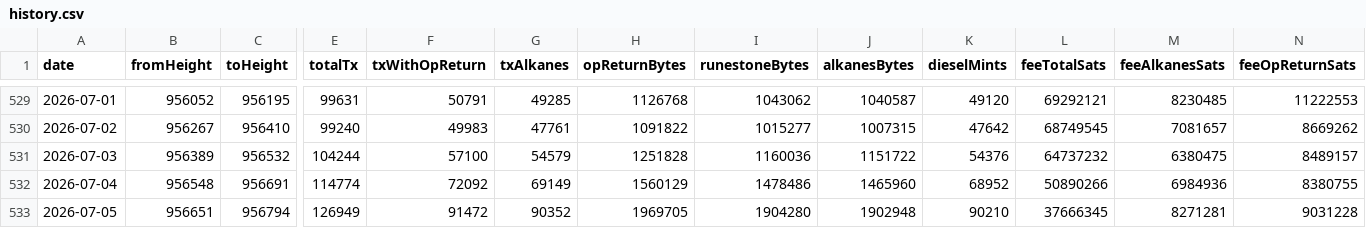
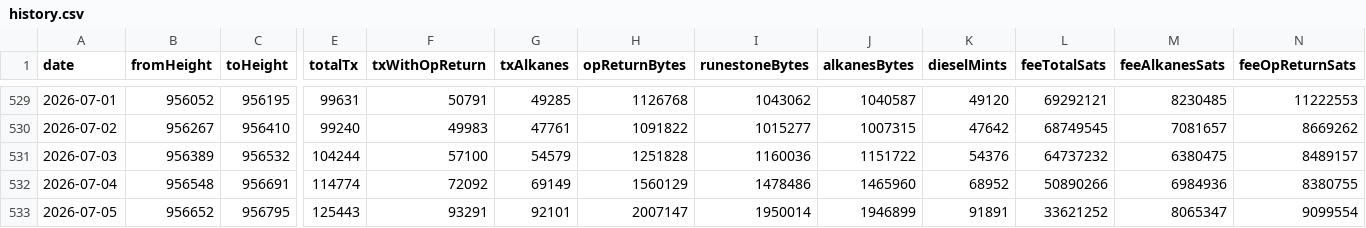
Before and after one commit to Vdto88/alkanes-opreturn-scanner, a CSV file: history.csv, drawn as a sheet; only a part is shown, gaps mark what is left out; the diff covers the shown part only; the diff names each change by its address in the sheet, - before the commit and + after, or states it on an @@ line.

```diff
--- a/history.csv
+++ b/history.csv
-B533 (fromHeight): 956651
+B533 (fromHeight): 956652
-C533 (toHeight): 956794
+C533 (toHeight): 956795
-E533 (totalTx): 126949
+E533 (totalTx): 125443
-F533 (txWithOpReturn): 91472
+F533 (txWithOpReturn): 93291
-G533 (txAlkanes): 90352
+G533 (txAlkanes): 92101
-H533 (opReturnBytes): 1969705
+H533 (opReturnBytes): 2007147
-I533 (runestoneBytes): 1904280
+I533 (runestoneBytes): 1950014
-J533 (alkanesBytes): 1902948
+J533 (alkanesBytes): 1946899
-K533 (dieselMints): 90210
+K533 (dieselMints): 91891
-L533 (feeTotalSats): 37666345
+L533 (feeTotalSats): 33621252
-M533 (feeAlkanesSats): 8271281
+M533 (feeAlkanesSats): 8065347
-N533 (feeOpReturnSats): 9031228
+N533 (feeOpReturnSats): 9099554
```
Also changed, not shown: 1 edited cell elsewhere in this file, 2 other files.
